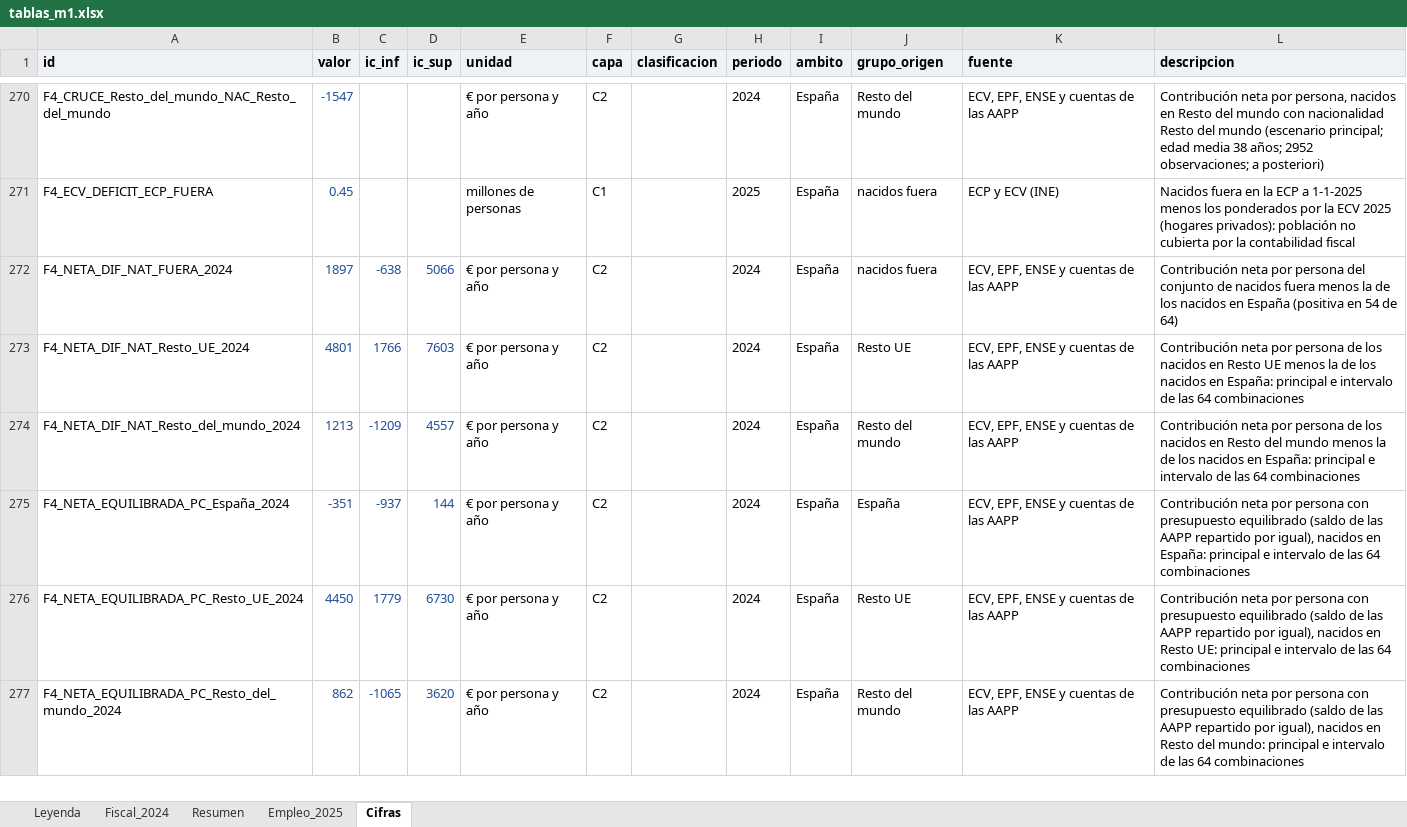
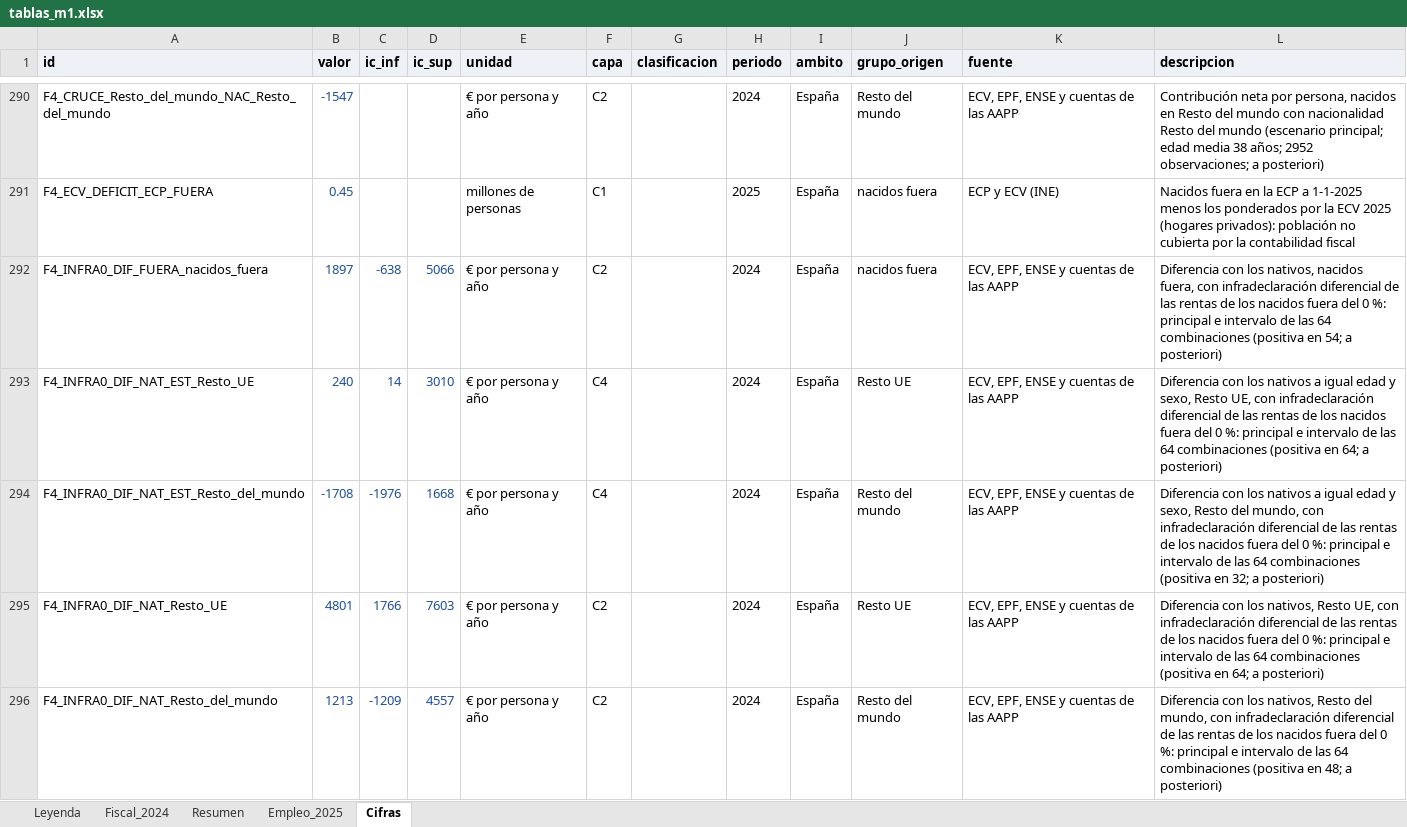
Before and after one commit to Phraselium/Contribution, an Excel workbook: output/f7/tablas_m1.xlsx, sheet Cifras, drawn as a sheet; only a part is shown, gaps mark what is left out; the shorter side is filled out with more unchanged rows; values as stored, in another font and other column widths than the file's, no borders; the diff covers the shown part only; the diff names each change by its address in the sheet, - before the commit and + after, or states it on an @@ line.

```diff
--- a/output/f7/tablas_m1.xlsx (sheet Cifras)
+++ b/output/f7/tablas_m1.xlsx (sheet Cifras)
+row 292: F4_INFRA0_DIF_FUERA_nacidos_fuera | 1897 | -638 | 5066 | € por persona y año | C2 |  | 2024 | España | nacidos fuera | ECV, EPF, ENSE y cuentas de las AAPP | Diferencia con los nativos, nacidos fuera, con infradeclaración diferencial de las rentas de los nacidos fuera del 0 %: principal e intervalo de las 64 combinaciones (positiva en 54; a posteriori)
+row 293: F4_INFRA0_DIF_NAT_EST_Resto_UE | 240 | 14 | 3010 | € por persona y año | C4 |  | 2024 | España | Resto UE | ECV, EPF, ENSE y cuentas de las AAPP | Diferencia con los nativos a igual edad y sexo, Resto UE, con infradeclaración diferencial de las rentas de los nacidos fuera del 0 %: principal e intervalo de las 64 combinaciones (positiva en 64; a posteriori)
+row 294: F4_INFRA0_DIF_NAT_EST_Resto_del_mundo | -1708 | -1976 | 1668 | € por persona y año | C4 |  | 2024 | España | Resto del mundo | ECV, EPF, ENSE y cuentas de las AAPP | Diferencia con los nativos a igual edad y sexo, Resto del mundo, con infradeclaración diferencial de las rentas de los nacidos fuera del 0 %: principal e intervalo de las 64 combinaciones (positiva en 32; a posteriori)
+row 295: F4_INFRA0_DIF_NAT_Resto_UE | 4801 | 1766 | 7603 | € por persona y año | C2 |  | 2024 | España | Resto UE | ECV, EPF, ENSE y cuentas de las AAPP | Diferencia con los nativos, Resto UE, con infradeclaración diferencial de las rentas de los nacidos fuera del 0 %: principal e intervalo de las 64 combinaciones (positiva en 64; a posteriori)
+row 296: F4_INFRA0_DIF_NAT_Resto_del_mundo | 1213 | -1209 | 4557 | € por persona y año | C2 |  | 2024 | España | Resto del mundo | ECV, EPF, ENSE y cuentas de las AAPP | Diferencia con los nativos, Resto del mundo, con infradeclaración diferencial de las rentas de los nacidos fuera del 0 %: principal e intervalo de las 64 combinaciones (positiva en 48; a posteriori)
```
Also changed, not shown: 99 added rows elsewhere in this sheet, publicacion/documento_m1/tablas_m1.xlsx, 18 other files.
